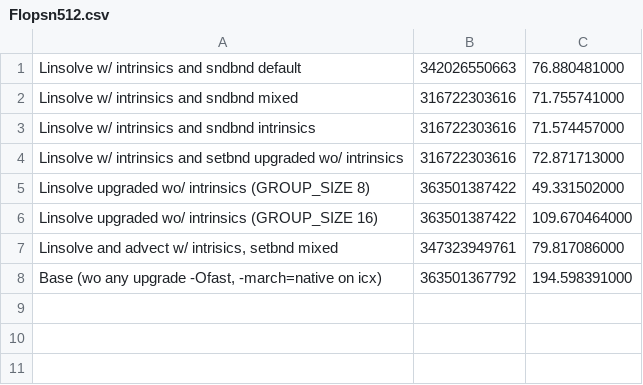
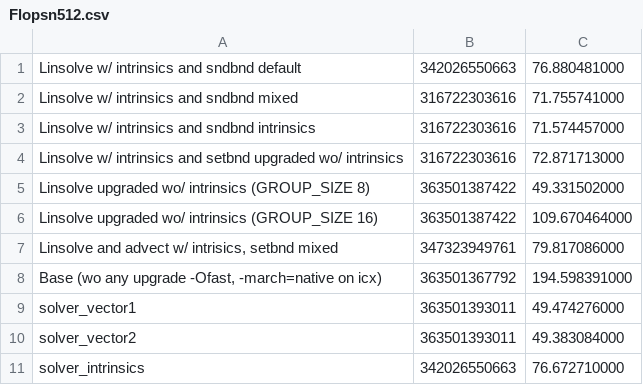
Before and after one commit to FranGozze/navier-stokes, a CSV file: tp2/sv/clang/Flopsn512.csv, drawn as a sheet; the diff names each change by its address in the sheet, - before the commit and + after, or states it on an @@ line.

```diff
--- a/tp2/sv/clang/Flopsn512.csv
+++ b/tp2/sv/clang/Flopsn512.csv
+row 9: solver_vector1 | 363501393011 | 49.474276000
+row 10: solver_vector2 | 363501393011 | 49.383084000
+row 11: solver_intrinsics | 342026550663 | 76.672710000
```
Also changed, not shown: tp2/sv/gcc/Flopsn512.csv, tp2/sv/icx/Flopsn512.csv, 1 other file.
